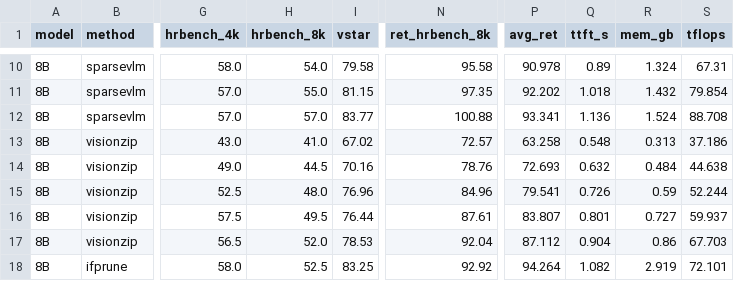
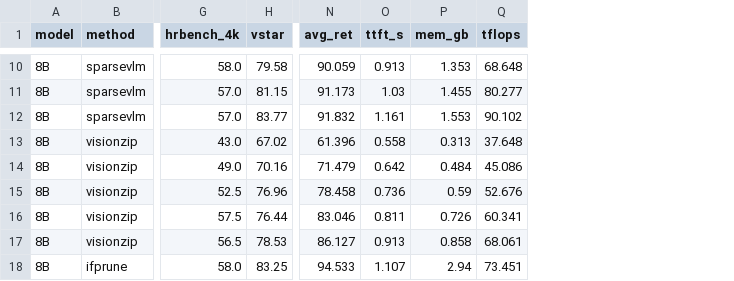
Before and after one commit to jackjou0920/NYCU-VLM-Research, a CSV file: results/paper/main_6ds.csv, drawn as a sheet; only a part is shown, gaps mark what is left out; removed rows and columns are numbered as before the commit, all else as after; the diff covers the shown part only; the diff names each change by its address in the sheet, - before the commit and + after, or states it on an @@ line.

```diff
--- a/results/paper/main_6ds.csv
+++ b/results/paper/main_6ds.csv
-column H (hrbench_8k), rows 10-18: 54.0 | 55.0 | 57.0 | 41.0 | 44.5 | 48.0 | 49.5 | 52.0 | 52.5
-column N (ret_hrbench_8k), rows 10-18: 95.58 | 97.35 | 100.88 | 72.57 | 78.76 | 84.96 | 87.61 | 92.04 | 92.92
-N10 (avg_ret): 90.978
+N10 (avg_ret): 90.059
-O10 (ttft_s): 0.89
+O10 (ttft_s): 0.913
-P10 (mem_gb): 1.324
+P10 (mem_gb): 1.353
-Q10 (tflops): 67.31
+Q10 (tflops): 68.648
-N11 (avg_ret): 92.202
+N11 (avg_ret): 91.173
-O11 (ttft_s): 1.018
+O11 (ttft_s): 1.03
-P11 (mem_gb): 1.432
+P11 (mem_gb): 1.455
-Q11 (tflops): 79.854
+Q11 (tflops): 80.277
-N12 (avg_ret): 93.341
+N12 (avg_ret): 91.832
-O12 (ttft_s): 1.136
+O12 (ttft_s): 1.161
-P12 (mem_gb): 1.524
+P12 (mem_gb): 1.553
-Q12 (tflops): 88.708
+Q12 (tflops): 90.102
-N13 (avg_ret): 63.258
+N13 (avg_ret): 61.396
-O13 (ttft_s): 0.548
+O13 (ttft_s): 0.558
-Q13 (tflops): 37.186
+Q13 (tflops): 37.648
-N14 (avg_ret): 72.693
+N14 (avg_ret): 71.479
-O14 (ttft_s): 0.632
+O14 (ttft_s): 0.642
-Q14 (tflops): 44.638
+Q14 (tflops): 45.086
-N15 (avg_ret): 79.541
+N15 (avg_ret): 78.458
-O15 (ttft_s): 0.726
+O15 (ttft_s): 0.736
-Q15 (tflops): 52.244
+Q15 (tflops): 52.676
-N16 (avg_ret): 83.807
+N16 (avg_ret): 83.046
-O16 (ttft_s): 0.801
+O16 (ttft_s): 0.811
-P16 (mem_gb): 0.727
+P16 (mem_gb): 0.726
-Q16 (tflops): 59.937
+Q16 (tflops): 60.341
-N17 (avg_ret): 87.112
+N17 (avg_ret): 86.127
-O17 (ttft_s): 0.904
+O17 (ttft_s): 0.913
-P17 (mem_gb): 0.86
+P17 (mem_gb): 0.858
-Q17 (tflops): 67.703
+Q17 (tflops): 68.061
-N18 (avg_ret): 94.264
+N18 (avg_ret): 94.533
-O18 (ttft_s): 1.082
+O18 (ttft_s): 1.107
-P18 (mem_gb): 2.919
+P18 (mem_gb): 2.94
-Q18 (tflops): 72.101
+Q18 (tflops): 73.451
```
Also changed, not shown: 66 edited cells elsewhere in this file, 40 other files.
